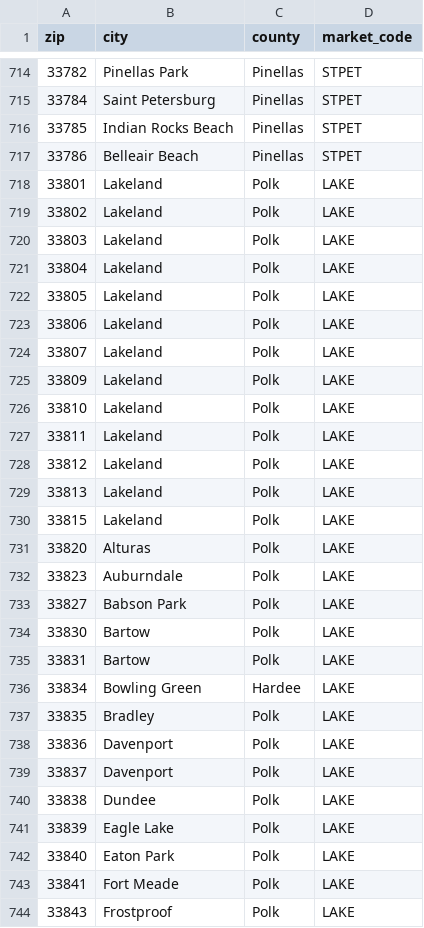
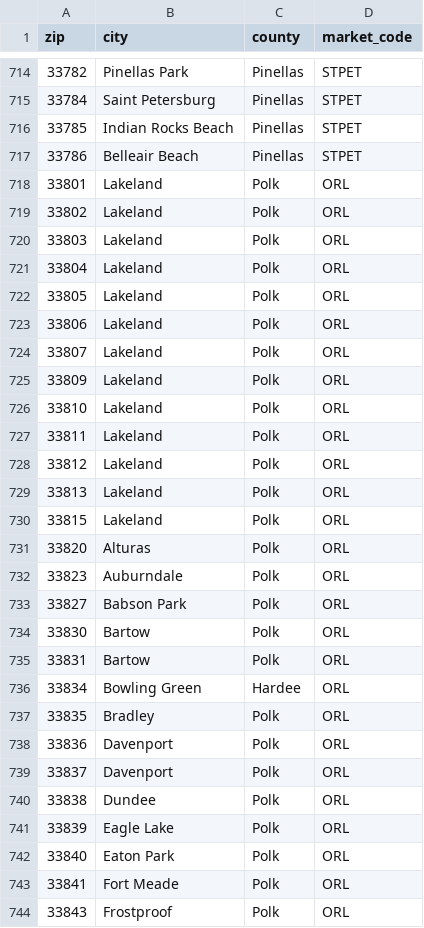
Before and after one commit to mrichard33/LP-MCP, a CSV file: data/service_area_zips.csv, drawn as a sheet; only a part is shown, gaps mark what is left out; the diff covers the shown part only.

```diff
--- a/data/service_area_zips.csv
+++ b/data/service_area_zips.csv
@@ -717,28 +717,28 @@ zip,city,county,market_code
 33786,Belleair Beach,Pinellas,STPET
-33801,Lakeland,Polk,LAKE
-33802,Lakeland,Polk,LAKE
-33803,Lakeland,Polk,LAKE
-33804,Lakeland,Polk,LAKE
-33805,Lakeland,Polk,LAKE
-33806,Lakeland,Polk,LAKE
-33807,Lakeland,Polk,LAKE
-33809,Lakeland,Polk,LAKE
-33810,Lakeland,Polk,LAKE
-33811,Lakeland,Polk,LAKE
-33812,Lakeland,Polk,LAKE
-33813,Lakeland,Polk,LAKE
-33815,Lakeland,Polk,LAKE
-33820,Alturas,Polk,LAKE
-33823,Auburndale,Polk,LAKE
-33827,Babson Park,Polk,LAKE
-33830,Bartow,Polk,LAKE
-33831,Bartow,Polk,LAKE
-33834,Bowling Green,Hardee,LAKE
-33835,Bradley,Polk,LAKE
-33836,Davenport,Polk,LAKE
-33837,Davenport,Polk,LAKE
-33838,Dundee,Polk,LAKE
-33839,Eagle Lake,Polk,LAKE
-33840,Eaton Park,Polk,LAKE
-33841,Fort Meade,Polk,LAKE
-33843,Frostproof,Polk,LAKE
+33801,Lakeland,Polk,ORL
+33802,Lakeland,Polk,ORL
+33803,Lakeland,Polk,ORL
+33804,Lakeland,Polk,ORL
+33805,Lakeland,Polk,ORL
+33806,Lakeland,Polk,ORL
+33807,Lakeland,Polk,ORL
+33809,Lakeland,Polk,ORL
+33810,Lakeland,Polk,ORL
+33811,Lakeland,Polk,ORL
+33812,Lakeland,Polk,ORL
+33813,Lakeland,Polk,ORL
+33815,Lakeland,Polk,ORL
+33820,Alturas,Polk,ORL
+33823,Auburndale,Polk,ORL
+33827,Babson Park,Polk,ORL
+33830,Bartow,Polk,ORL
+33831,Bartow,Polk,ORL
+33834,Bowling Green,Hardee,ORL
+33835,Bradley,Polk,ORL
+33836,Davenport,Polk,ORL
+33837,Davenport,Polk,ORL
+33838,Dundee,Polk,ORL
+33839,Eagle Lake,Polk,ORL
+33840,Eaton Park,Polk,ORL
+33841,Fort Meade,Polk,ORL
+33843,Frostproof,Polk,ORL
```
Also changed, not shown: 32 edited cells elsewhere in this file, 20 other files.
